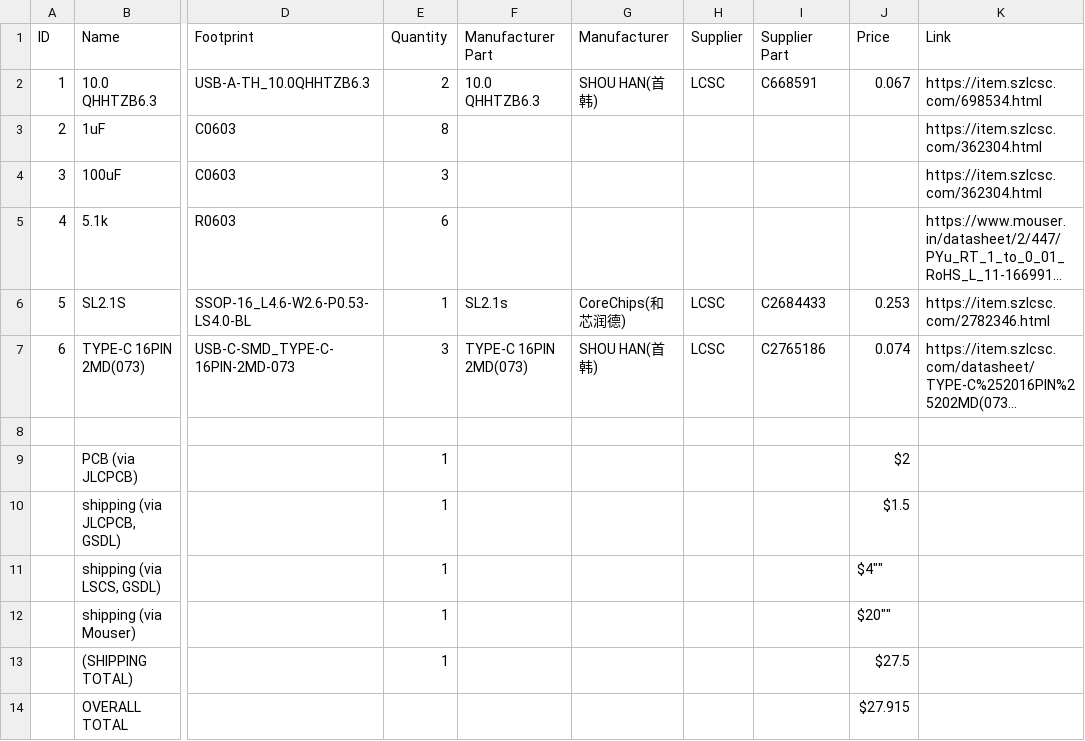
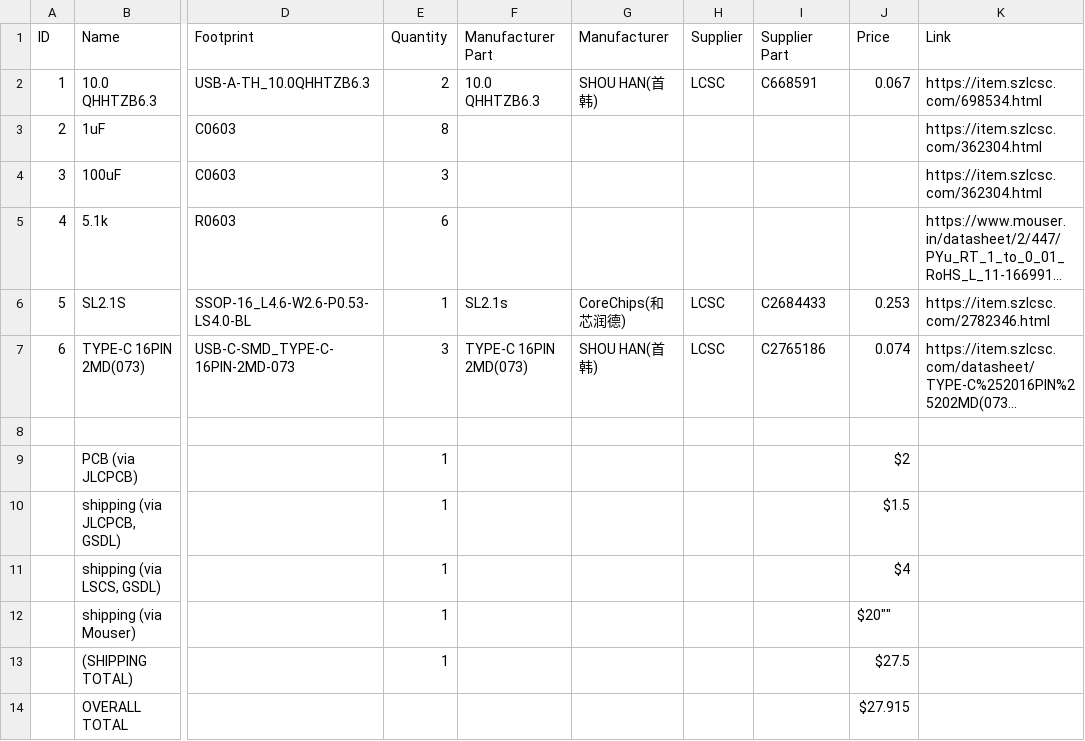
Before and after one commit to onlyth3best/usb-hub, a CSV file: BOM.csv, drawn as a sheet; only a part is shown, gaps mark what is left out; long unchanged cells end in …; the diff names each change by its address in the sheet, - before the commit and + after, or states it on an @@ line.

Commit message:
Update BOM.csv

```diff
--- a/BOM.csv
+++ b/BOM.csv
-J11 (Price): $4""
+J11 (Price): $4
```
